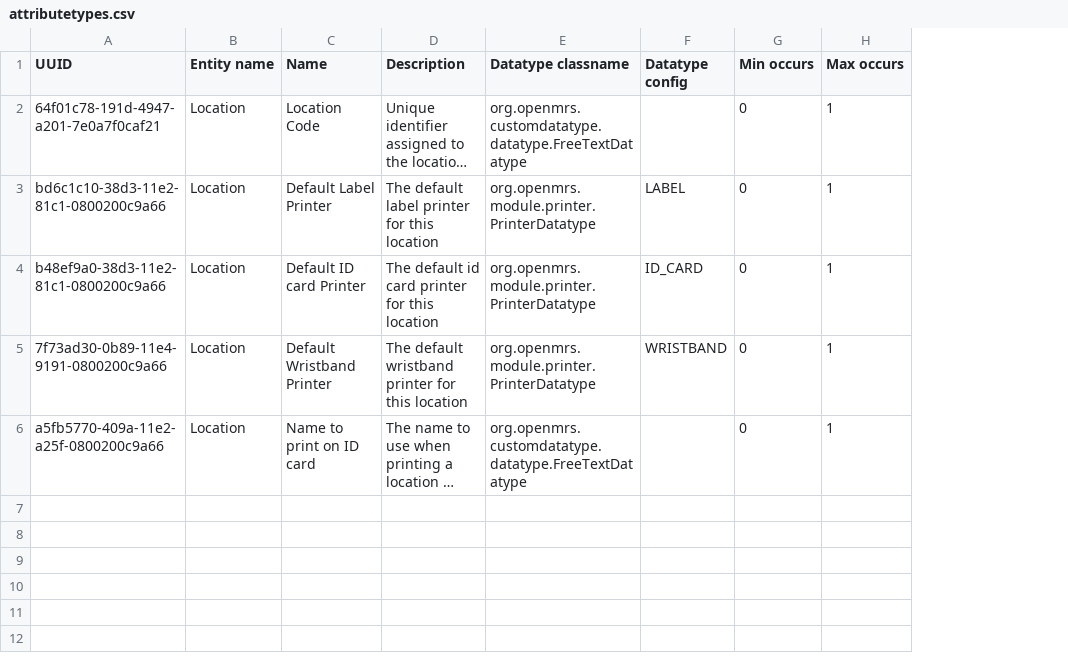
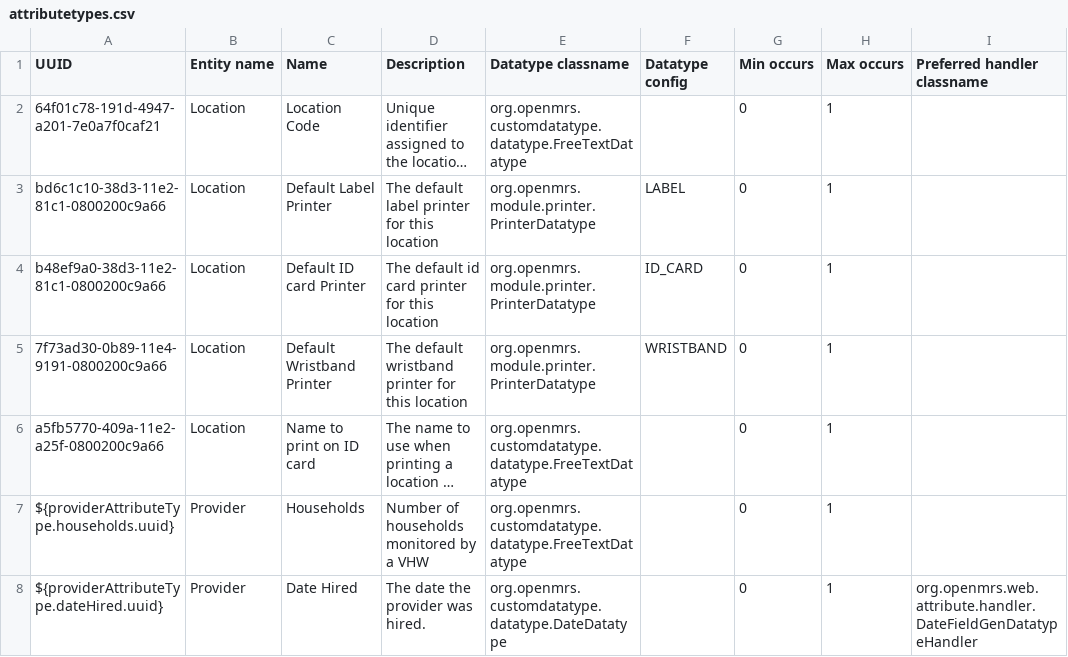
Before and after one commit to PIH/openmrs-config-pihemr, a CSV file: configuration/attributetypes/attributetypes.csv, drawn as a sheet; long unchanged cells end in …; the diff names each change by its address in the sheet, - before the commit and + after, or states it on an @@ line.

Commit message:
UHM-4428:  Move ProviderAttributeTypes out of Code and into Config

```diff
--- a/configuration/attributetypes/attributetypes.csv
+++ b/configuration/attributetypes/attributetypes.csv
+column I (Preferred handler classname), empty
+row 7: ${providerAttributeType.households.uuid} | Provider | Households | Number of households monitored by a VHW | org.openmrs.customdatatype.datatype.FreeTextDatatype |  | 0 | 1
+row 8: ${providerAttributeType.dateHired.uuid} | Provider | Date Hired | The date the provider was hired. | org.openmrs.customdatatype.datatype.DateDatatype |  | 0 | 1 | org.openmrs.web.attribute.handler.DateFieldGenDatatypeHandler
```
Also changed, not shown: 1 other file.
